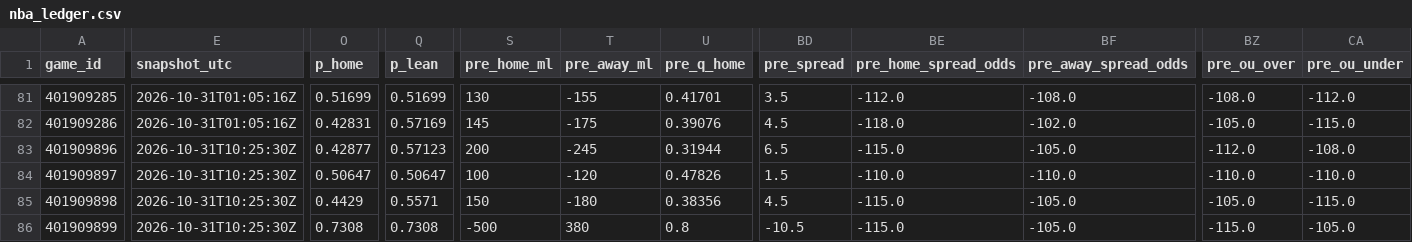
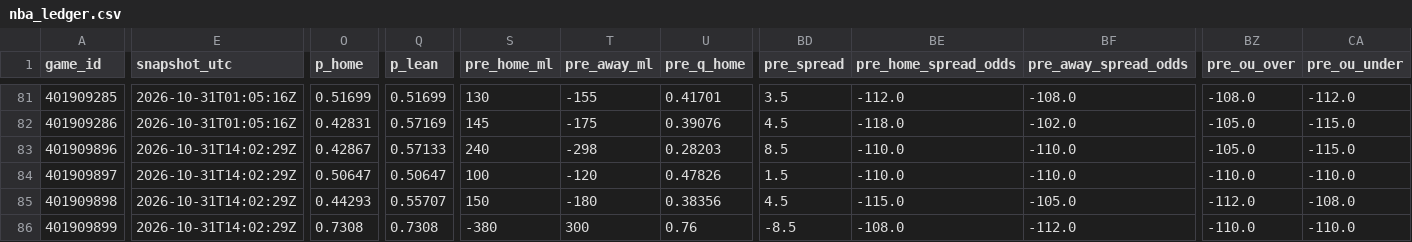
Before and after one commit to Dave356w/nba-matchups, a CSV file: data/nba_ledger.csv, drawn as a sheet; only a part is shown, gaps mark what is left out; the diff covers the shown part only; the diff names each change by its address in the sheet, - before the commit and + after, or states it on an @@ line.

```diff
--- a/data/nba_ledger.csv
+++ b/data/nba_ledger.csv
-E83:E86 (snapshot_utc): 2026-10-31T10:25:30Z
+E83:E86 (snapshot_utc): 2026-10-31T14:02:29Z
-O83 (p_home): 0.42877
+O83 (p_home): 0.42867
-Q83 (p_lean): 0.57123
+Q83 (p_lean): 0.57133
-S83 (pre_home_ml): 200
+S83 (pre_home_ml): 240
-T83 (pre_away_ml): -245
+T83 (pre_away_ml): -298
-U83 (pre_q_home): 0.31944
+U83 (pre_q_home): 0.28203
-BD83 (pre_spread): 6.5
+BD83 (pre_spread): 8.5
-BE83 (pre_home_spread_odds): -115.0
+BE83 (pre_home_spread_odds): -110.0
-BF83 (pre_away_spread_odds): -105.0
+BF83 (pre_away_spread_odds): -110.0
-BZ83 (pre_ou_over): -112.0
+BZ83 (pre_ou_over): -105.0
-CA83 (pre_ou_under): -108.0
+CA83 (pre_ou_under): -115.0
-O85 (p_home): 0.4429
+O85 (p_home): 0.44293
-Q85 (p_lean): 0.5571
+Q85 (p_lean): 0.55707
-BZ85 (pre_ou_over): -105.0
+BZ85 (pre_ou_over): -112.0
-CA85 (pre_ou_under): -115.0
+CA85 (pre_ou_under): -108.0
-S86 (pre_home_ml): -500
+S86 (pre_home_ml): -380
-T86 (pre_away_ml): 380
+T86 (pre_away_ml): 300
-U86 (pre_q_home): 0.8
+U86 (pre_q_home): 0.76
-BD86 (pre_spread): -10.5
+BD86 (pre_spread): -8.5
-BE86 (pre_home_spread_odds): -115.0
+BE86 (pre_home_spread_odds): -108.0
-BF86 (pre_away_spread_odds): -105.0
+BF86 (pre_away_spread_odds): -112.0
-BZ86 (pre_ou_over): -115.0
+BZ86 (pre_ou_over): -110.0
-CA86 (pre_ou_under): -105.0
+CA86 (pre_ou_under): -110.0
```
Also changed, not shown: 43 edited cells elsewhere in this file, data/nba_injuries.csv, data/nba_sleeper.csv, 4 other files.
